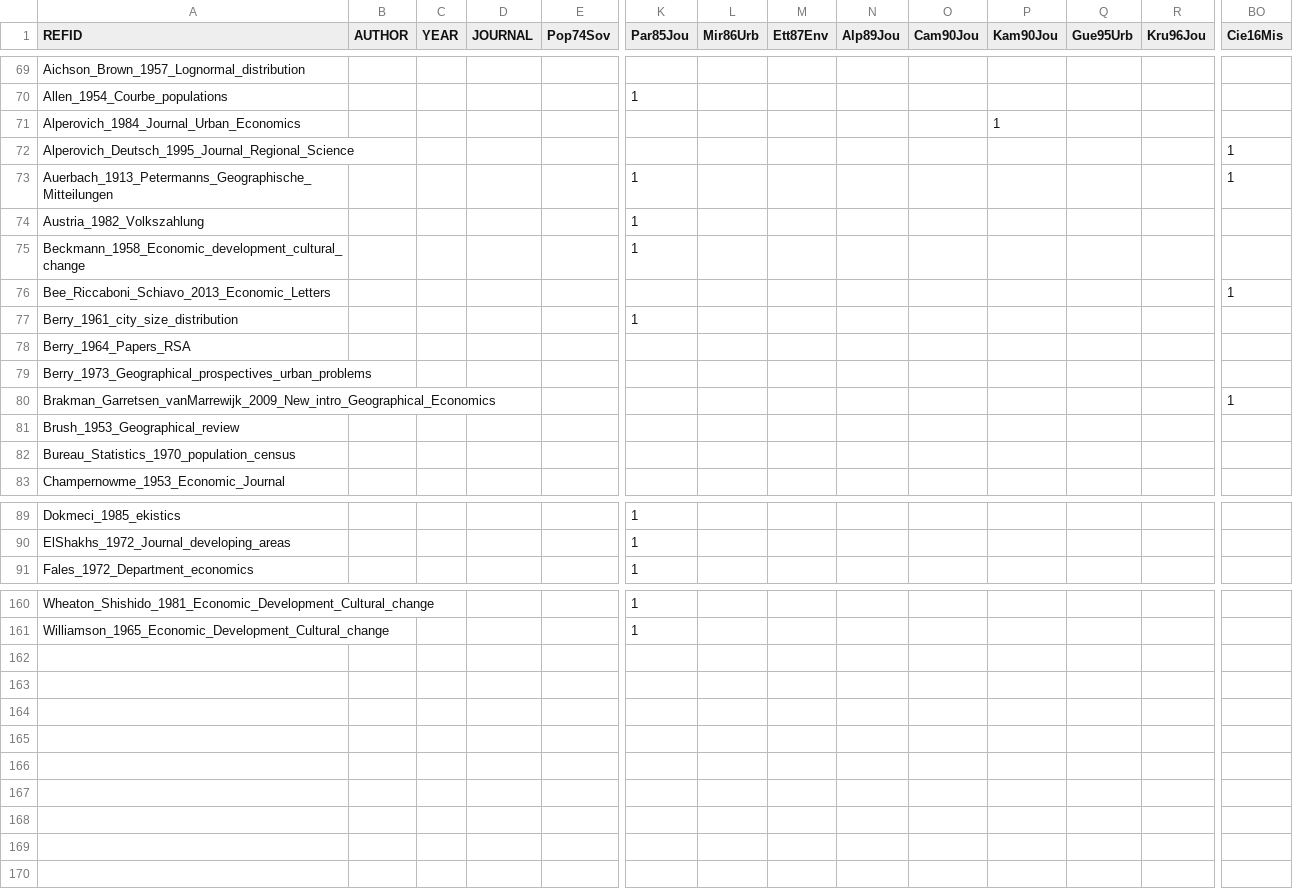
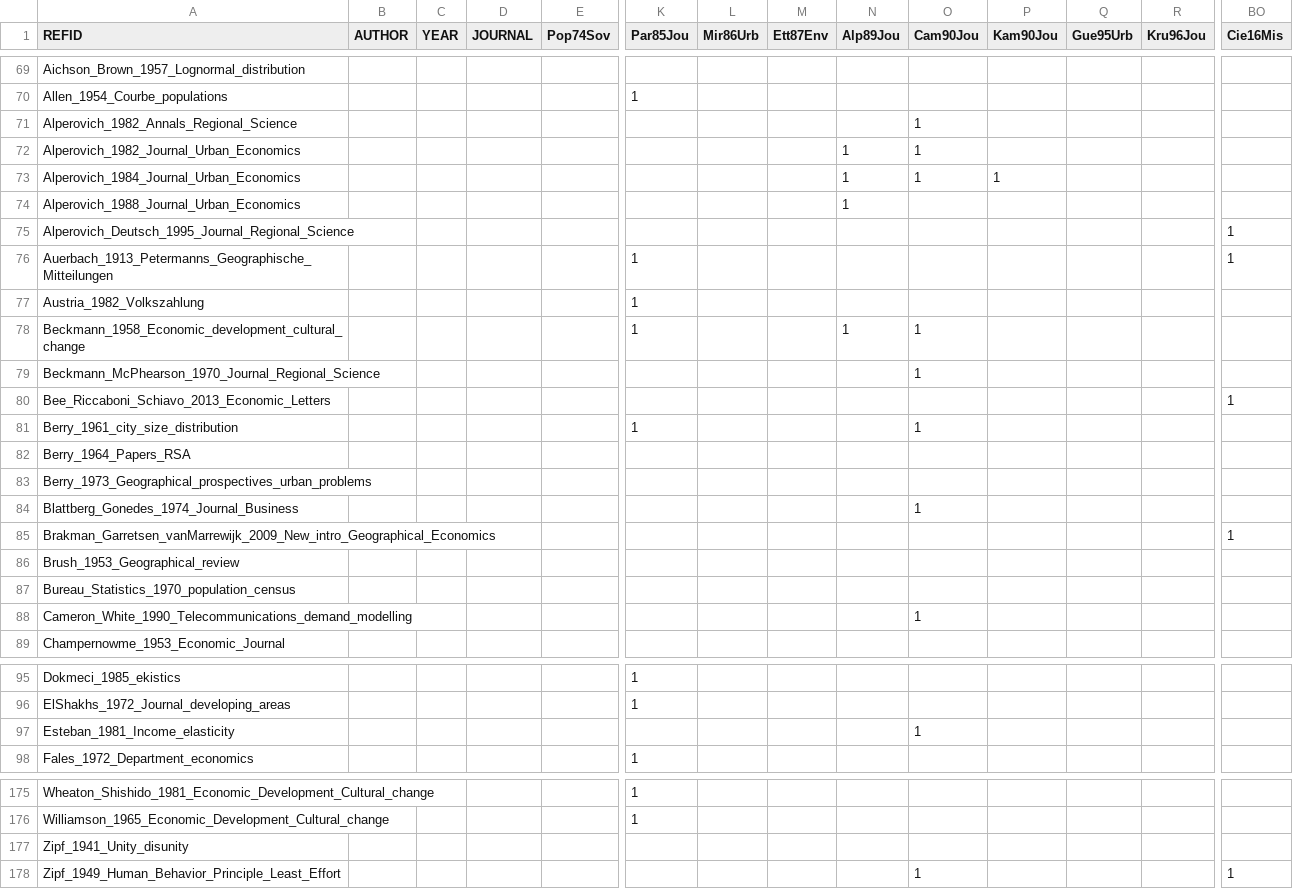
Before and after one commit to ClementineCttn/MetaZipf, a CSV file: data/zipf_cites.csv, drawn as a sheet; only a part is shown, gaps mark what is left out; addresses are those after the commit; rows hold the shown columns only; the diff covers the shown part only; the diff names each change by its address in the sheet, - before the commit and + after, or states it on an @@ line.

```diff
--- a/data/zipf_cites.csv
+++ b/data/zipf_cites.csv
+row 71: Alperovich_1982_Annals_Regional_Science |  |  |  |  |  |  |  |  | 1
+row 72: Alperovich_1982_Journal_Urban_Economics |  |  |  |  |  |  |  | 1 | 1
-N73 (Alp89Jou): (empty)
+N73 (Alp89Jou): 1
-O73 (Cam90Jou): (empty)
+O73 (Cam90Jou): 1
+row 74: Alperovich_1988_Journal_Urban_Economics |  |  |  |  |  |  |  | 1
-N78 (Alp89Jou): (empty)
+N78 (Alp89Jou): 1
-O78 (Cam90Jou): (empty)
+O78 (Cam90Jou): 1
+row 79: Beckmann_McPhearson_1970_Journal_Regional_Science |  |  |  |  |  |  |  |  | 1
-O81 (Cam90Jou): (empty)
+O81 (Cam90Jou): 1
+row 84: Blattberg_Gonedes_1974_Journal_Business |  |  |  |  |  |  |  |  | 1
+row 88: Cameron_White_1990_Telecommunications_demand_modelling |  |  |  |  |  |  |  |  | 1
+row 97: Esteban_1981_Income_elasticity |  |  |  |  |  |  |  |  | 1
@@ row 127 moved to row 177: Zipf_1941_Unity_disunity @@
+row 178: Zipf_1949_Human_Behavior_Principle_Least_Effort |  |  |  |  |  |  |  |  | 1 |  |  |  | 1
```
Also changed, not shown: 10 added rows, 1 removed row, 13 moved rows and 4 edited cells elsewhere in this file.
